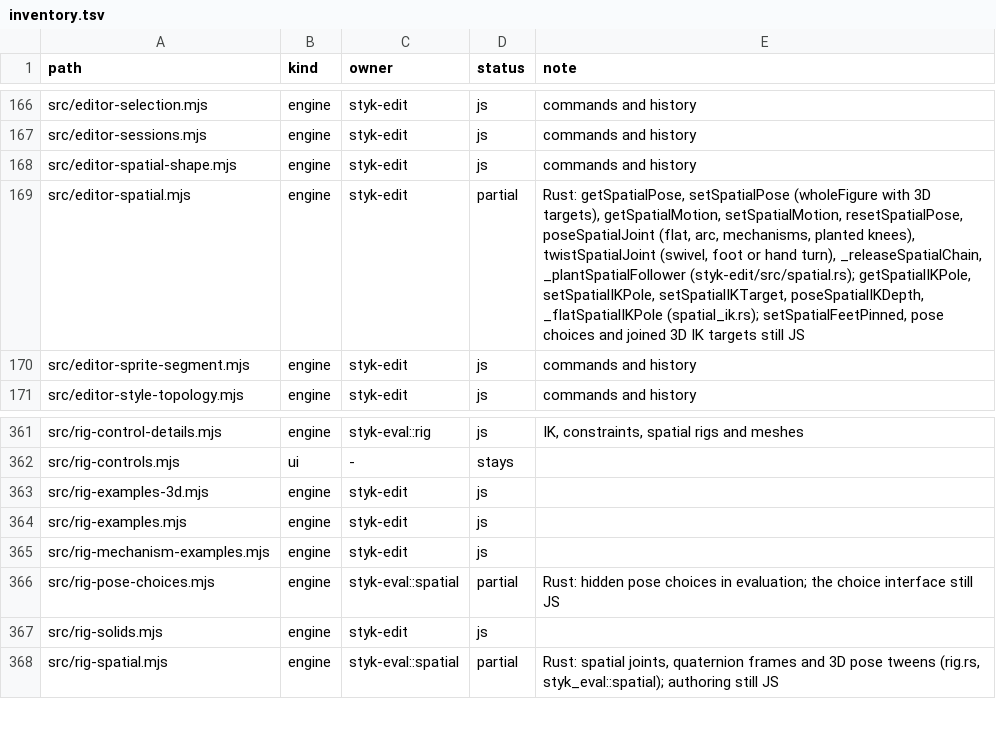
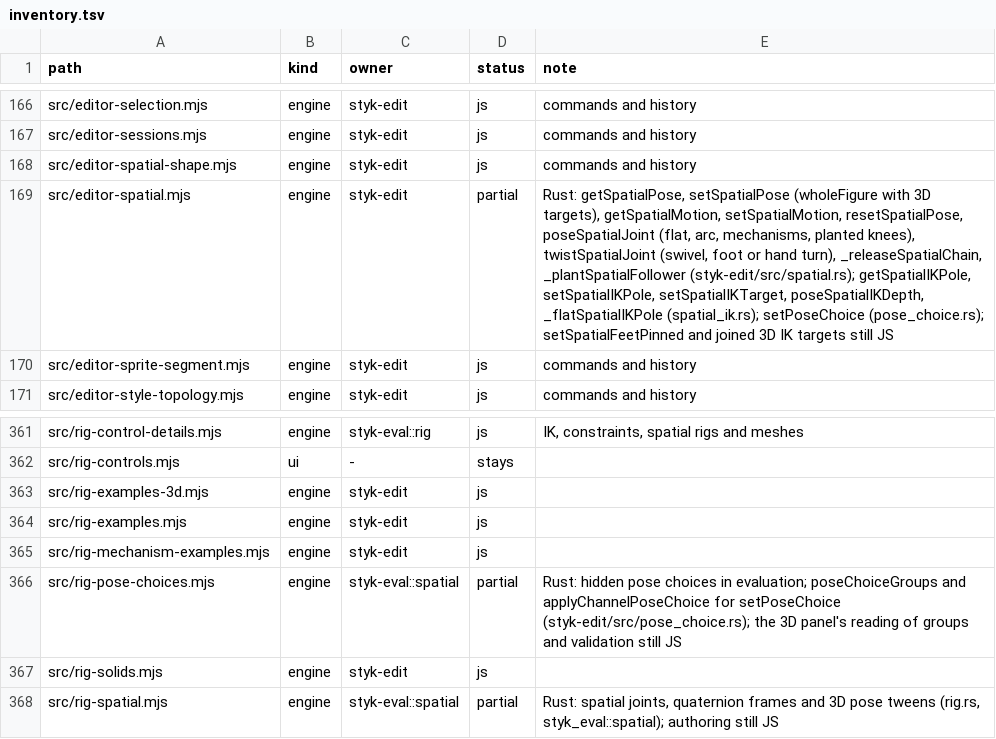
Before and after one commit to Belligerently/StykAnimate-App, a TSV file: engine/inventory.tsv, drawn as a sheet; only a part is shown, gaps mark what is left out.

```diff
--- a/engine/inventory.tsv
+++ b/engine/inventory.tsv
@@ -168,3 +168,3 @@ src/editor-sessions.mjs	engine	styk-edit	js	commands and history
 src/editor-spatial-shape.mjs	engine	styk-edit	js	commands and history
-src/editor-spatial.mjs	engine	styk-edit	partial	Rust: getSpatialPose, setSpatialPose (wholeFigure with 3D targets), getSpatialMotion, setSpatialMotion, resetSpatialPose, poseSpatialJoint (flat, arc, mechanisms, planted knees), twistSpatialJoint (swivel, foot or hand turn), _releaseSpatialChain, _plantSpatialFollower (styk-edit/src/spatial.rs); getSpatialIKPole, setSpatialIKPole, setSpatialIKTarget, poseSpatialIKDepth, _flatSpatialIKPole (spatial_ik.rs); setSpatialFeetPinned, pose choices and joined 3D IK targets still JS
+src/editor-spatial.mjs	engine	styk-edit	partial	Rust: getSpatialPose, setSpatialPose (wholeFigure with 3D targets), getSpatialMotion, setSpatialMotion, resetSpatialPose, poseSpatialJoint (flat, arc, mechanisms, planted knees), twistSpatialJoint (swivel, foot or hand turn), _releaseSpatialChain, _plantSpatialFollower (styk-edit/src/spatial.rs); getSpatialIKPole, setSpatialIKPole, setSpatialIKTarget, poseSpatialIKDepth, _flatSpatialIKPole (spatial_ik.rs); setPoseChoice (pose_choice.rs); setSpatialFeetPinned and joined 3D IK targets still JS
 src/editor-sprite-segment.mjs	engine	styk-edit	js	commands and history
@@ -365,3 +365,3 @@ src/rig-examples.mjs	engine	styk-edit	js
 src/rig-mechanism-examples.mjs	engine	styk-edit	js	
-src/rig-pose-choices.mjs	engine	styk-eval::spatial	partial	Rust: hidden pose choices in evaluation; the choice interface still JS
+src/rig-pose-choices.mjs	engine	styk-eval::spatial	partial	Rust: hidden pose choices in evaluation; poseChoiceGroups and applyChannelPoseChoice for setPoseChoice (styk-edit/src/pose_choice.rs); the 3D panel's reading of groups and validation still JS
 src/rig-solids.mjs	engine	styk-edit	js	
```
Also changed, not shown: 22 other files.
